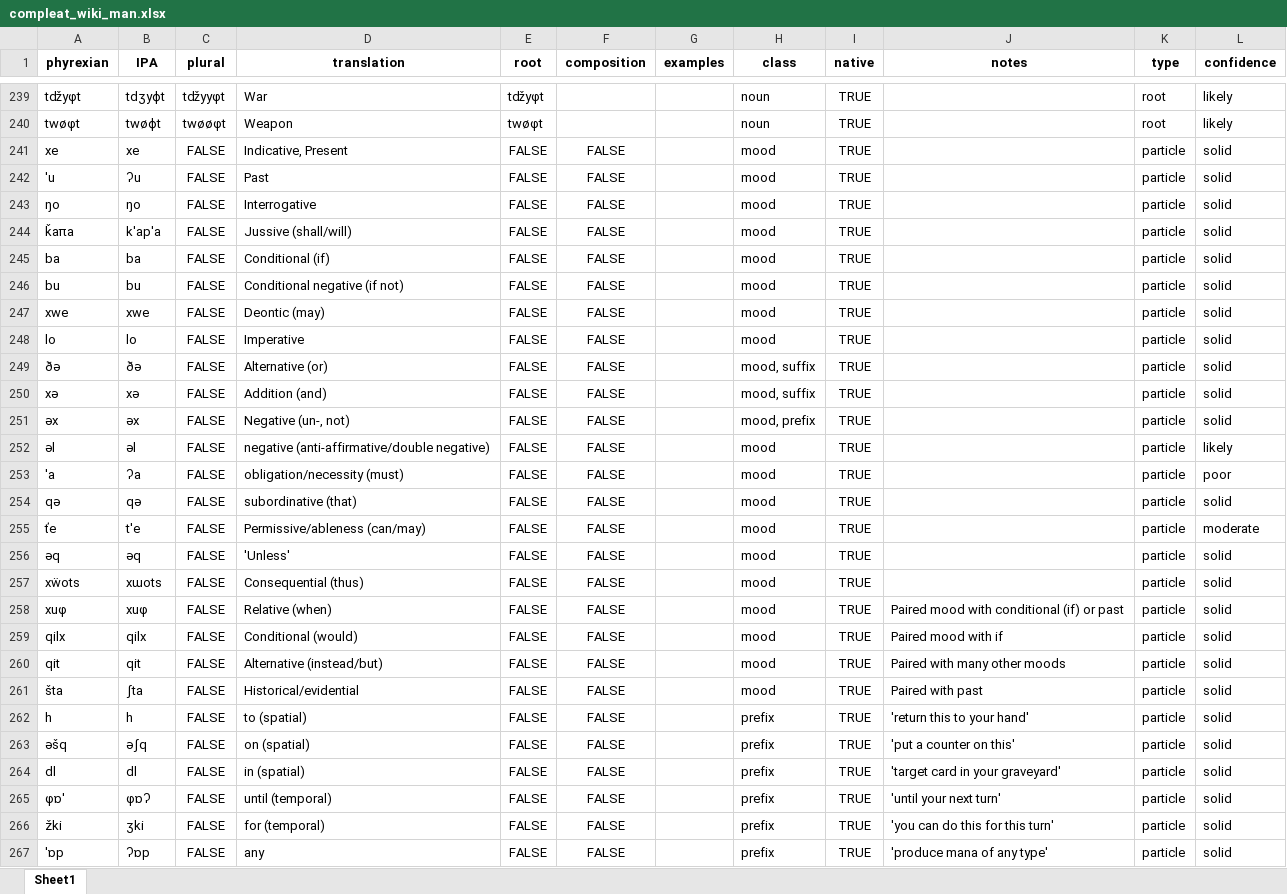
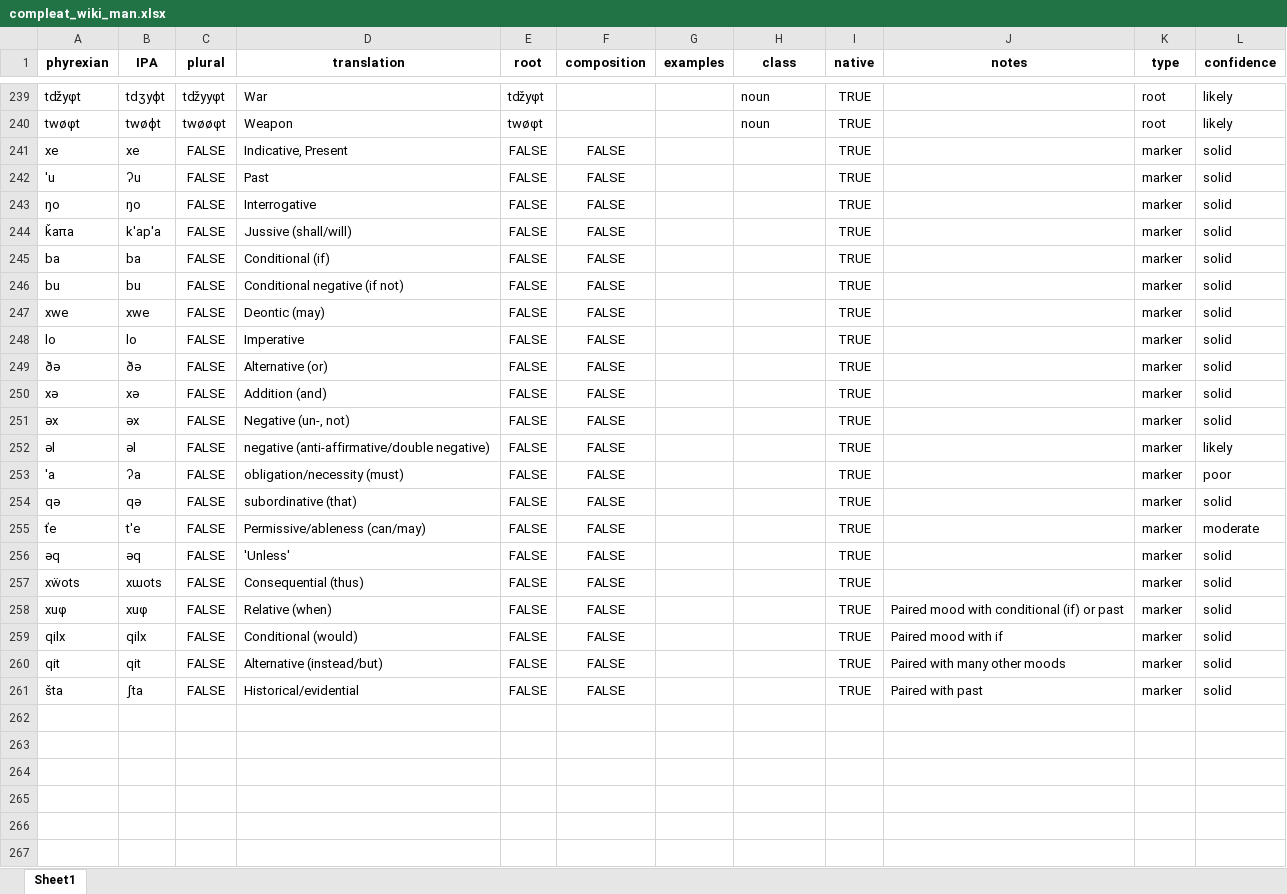
Before and after one commit to fxbuson/PhyrexianDictionary, an Excel workbook: data/compleat_wiki_man.xlsx, sheet Sheet1, drawn as a sheet; only a part is shown, gaps mark what is left out; values as stored, in another font and other column widths than the file's, no borders; the diff covers the shown part only; the diff names each change by its address in the sheet, - before the commit and + after, or states it on an @@ line.

```diff
--- a/data/compleat_wiki_man.xlsx (sheet Sheet1)
+++ b/data/compleat_wiki_man.xlsx (sheet Sheet1)
-H241:H248 (class): mood
+H241:H248 (class): (empty)
-K241:K261 (type): particle
+K241:K261 (type): marker
-H249:H250 (class): mood, suffix
+H249:H250 (class): (empty)
-H251 (class): mood, prefix
+H251 (class): (empty)
-H252:H261 (class): mood
+H252:H261 (class): (empty)
-row 262: h | h | FALSE | to (spatial) | FALSE | FALSE |  | prefix | TRUE | 'return this to your hand' | particle | solid
-row 263: əšq | əʃq | FALSE | on (spatial) | FALSE | FALSE |  | prefix | TRUE | 'put a counter on this' | particle | solid
-row 264: dl | dl | FALSE | in (spatial) | FALSE | FALSE |  | prefix | TRUE | 'target card in your graveyard' | particle | solid
-row 265: φɒ' | φɒʔ | FALSE | until (temporal) | FALSE | FALSE |  | prefix | TRUE | 'until your next turn' | particle | solid
-row 266: žki | ʒki | FALSE | for (temporal) | FALSE | FALSE |  | prefix | TRUE | 'you can do this for this turn' | particle | solid
-row 267: 'ɒp | ʔɒp | FALSE | any | FALSE | FALSE |  | prefix | TRUE | 'produce mana of any type' | particle | solid
```
Also changed, not shown: 12 removed rows and 3 edited cells elsewhere in this sheet, 2 other files.
